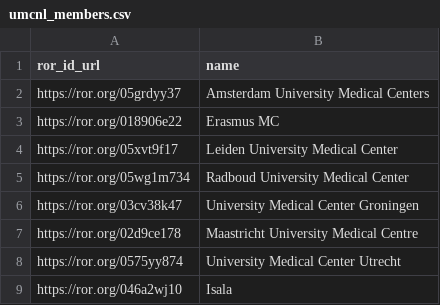
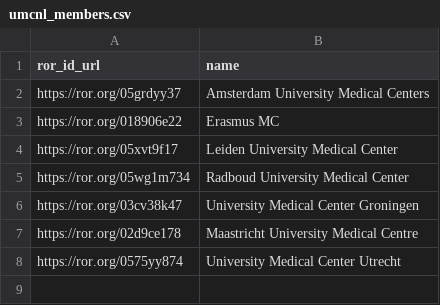
Before and after one commit to surf-ori/nl-research-organisations, a CSV file: data/curated/umcnl_members.csv, drawn as a sheet; the diff names each change by its address in the sheet, - before the commit and + after, or states it on an @@ line.

```diff
--- a/data/curated/umcnl_members.csv
+++ b/data/curated/umcnl_members.csv
-row 9: https://ror.org/046a2wj10 | Isala
```
Also changed, not shown: data/curated/openaire_members.csv, 6 other files.
